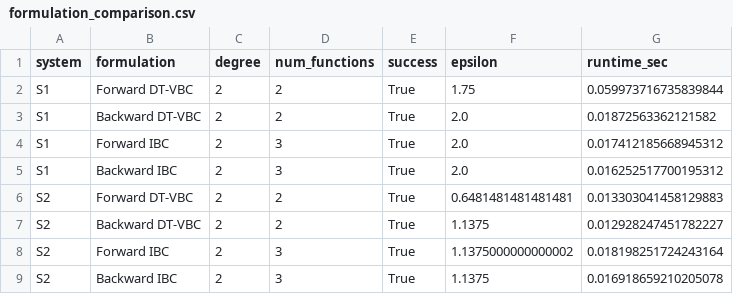
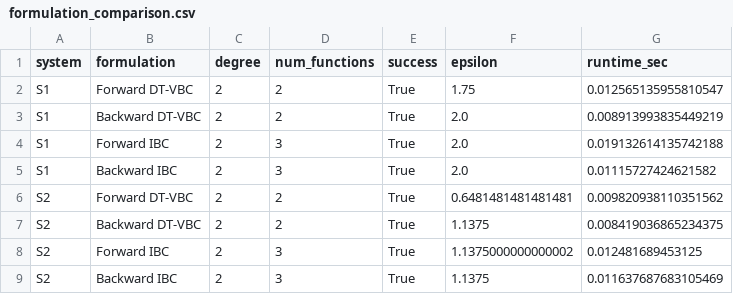
Before and after one commit to rezairaji60/dt-vbc-ibc, a CSV file: results/data/formulation_comparison.csv, drawn as a sheet.

Commit message:
New experimental results.

```diff
--- a/results/data/formulation_comparison.csv
+++ b/results/data/formulation_comparison.csv
@@ -1,9 +1,9 @@
 system,formulation,degree,num_functions,success,epsilon,runtime_sec
-S1,Forward DT-VBC,2,2,True,1.75,0.059973716735839844
-S1,Backward DT-VBC,2,2,True,2.0,0.01872563362121582
-S1,Forward IBC,2,3,True,2.0,0.017412185668945312
-S1,Backward IBC,2,3,True,2.0,0.016252517700195312
-S2,Forward DT-VBC,2,2,True,0.6481481481481481,0.013303041458129883
-S2,Backward DT-VBC,2,2,True,1.1375,0.012928247451782227
-S2,Forward IBC,2,3,True,1.1375000000000002,0.018198251724243164
-S2,Backward IBC,2,3,True,1.1375,0.016918659210205078
+S1,Forward DT-VBC,2,2,True,1.75,0.012565135955810547
+S1,Backward DT-VBC,2,2,True,2.0,0.008913993835449219
+S1,Forward IBC,2,3,True,2.0,0.019132614135742188
+S1,Backward IBC,2,3,True,2.0,0.01115727424621582
+S2,Forward DT-VBC,2,2,True,0.6481481481481481,0.009820938110351562
+S2,Backward DT-VBC,2,2,True,1.1375,0.008419036865234375
+S2,Forward IBC,2,3,True,1.1375000000000002,0.012481689453125
+S2,Backward IBC,2,3,True,1.1375,0.011637687683105469
```
Also changed, not shown: 11 other files.
